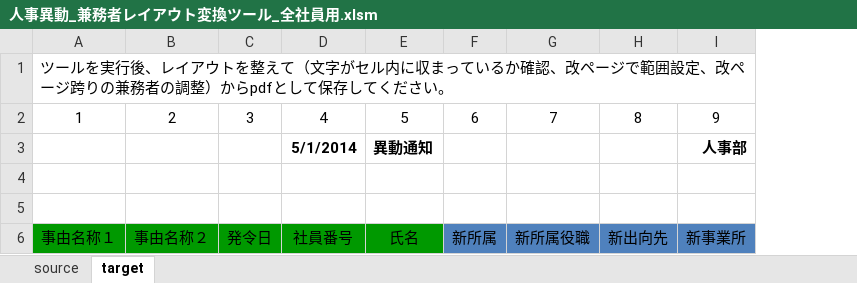
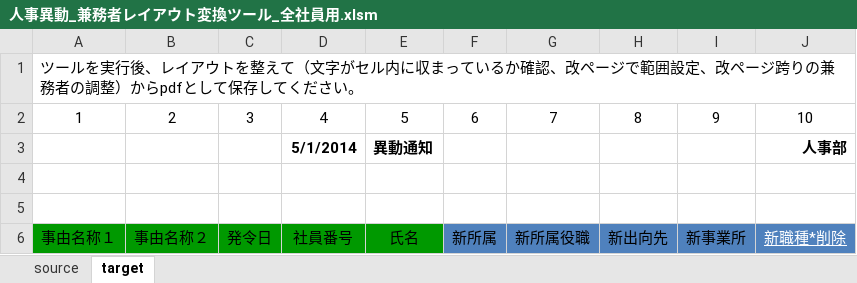
Before and after one commit to shiraco/PersonnelChanges, an Excel workbook: 人事異動_兼務者レイアウト変換ツール_全社員用.xlsm, sheet target, drawn as a sheet; values as stored, in another font and other column widths than the file's, no borders; conditional formats and table styles not drawn; the diff names each change by its address in the sheet, - before the commit and + after, or states it on an @@ line.

```diff
--- a/人事異動_兼務者レイアウト変換ツール_全社員用.xlsm (sheet target)
+++ b/人事異動_兼務者レイアウト変換ツール_全社員用.xlsm (sheet target)
+column J, rows 2-6: 10 | 人事部 |  |  | 新職種*削除
-I3: 人事部
+I3: (empty)
```
Also changed, not shown: sheet source, 人事異動_兼務者レイアウト変換ツール_異動者用.xlsm, 2 other files.
